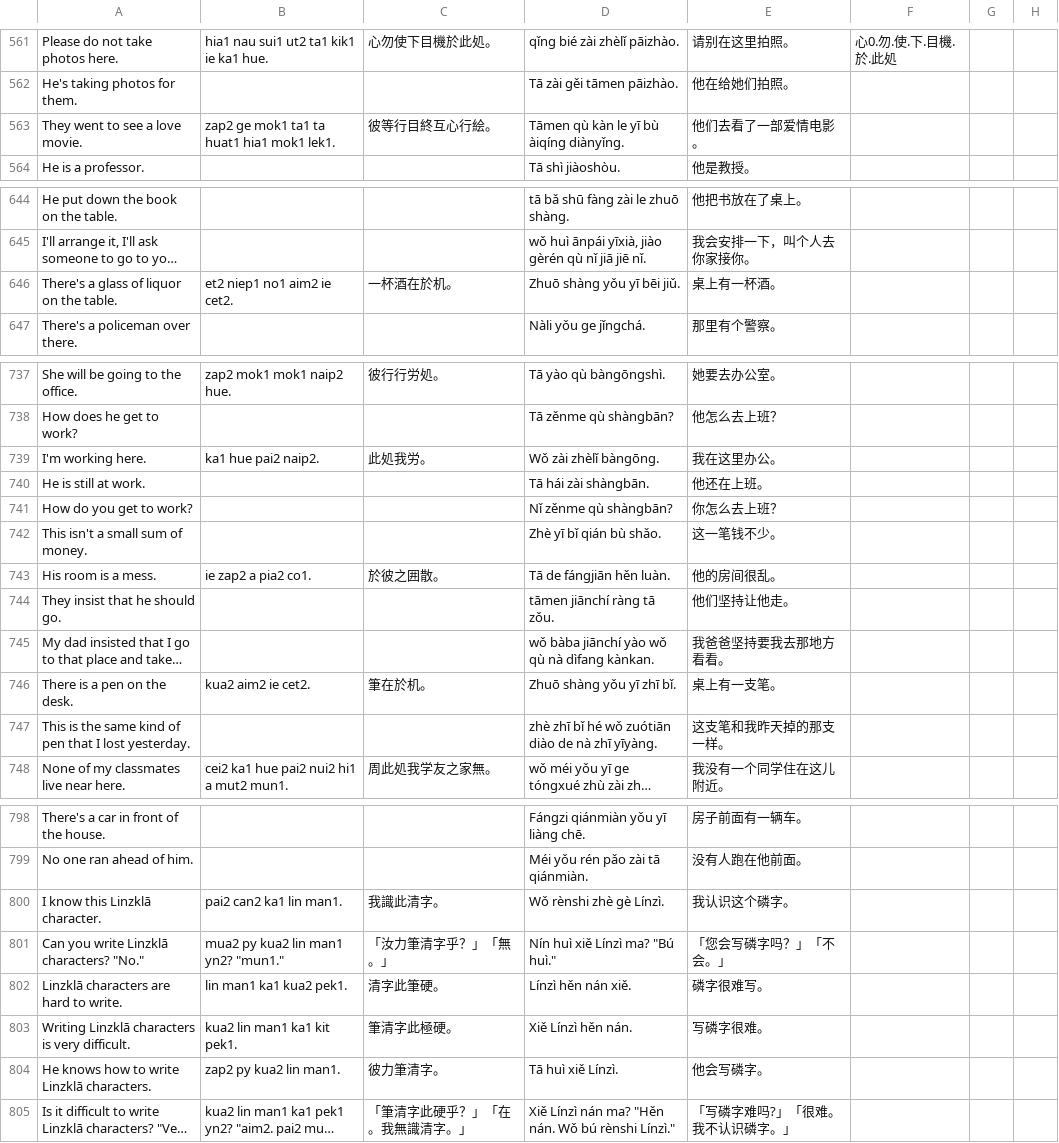
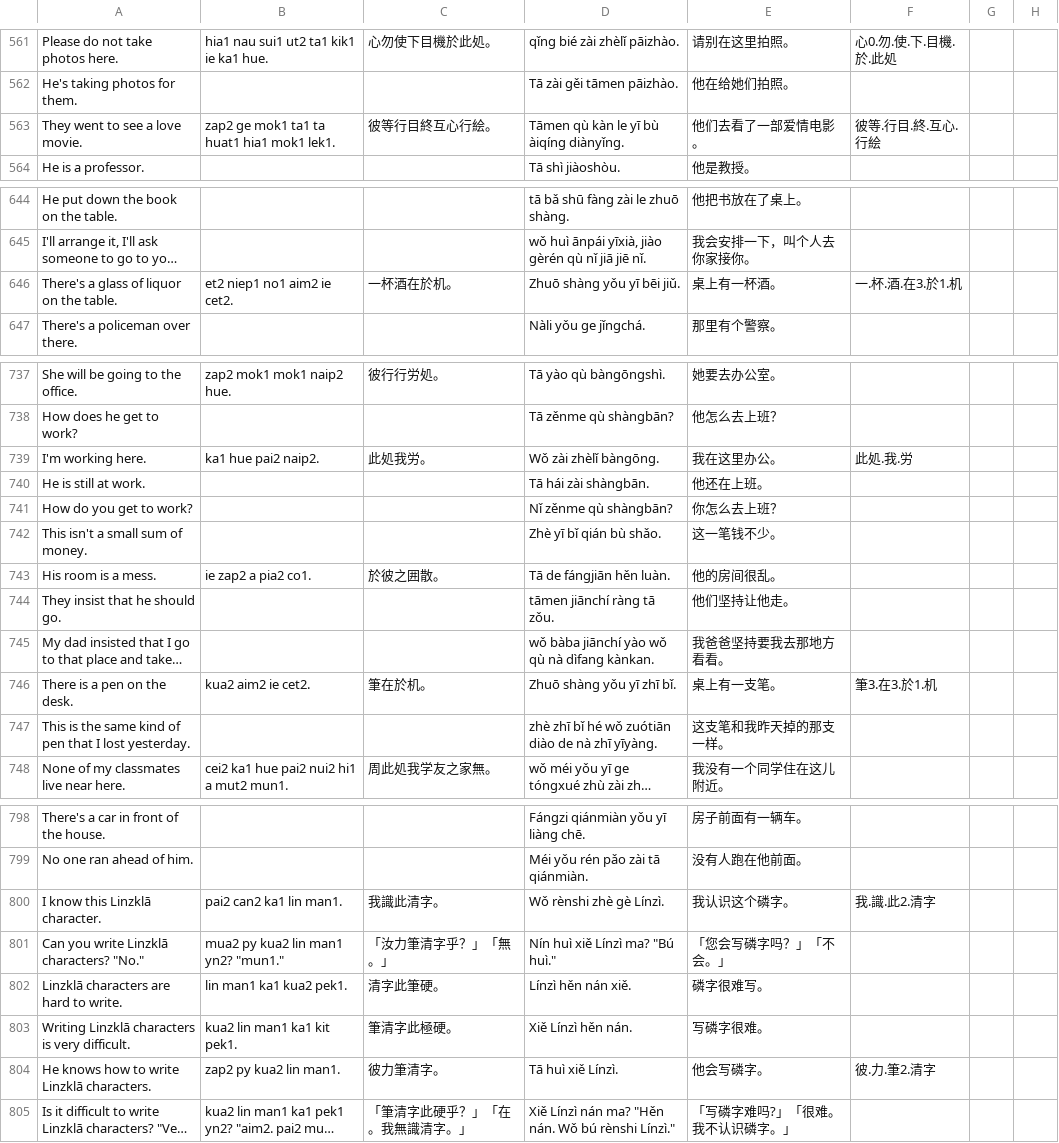
Before and after one commit to jurliyuuri/spoonfed_pekzep, a TSV file: raw/Spoonfed Pekzep - SpoonfedPekzep.tsv, drawn as a sheet; only a part is shown, gaps mark what is left out; long unchanged cells end in …; the diff covers the shown part only; the diff names each change by its address in the sheet, - before the commit and + after, or states it on an @@ line.

```diff
--- a/raw/Spoonfed Pekzep - SpoonfedPekzep.tsv
+++ b/raw/Spoonfed Pekzep - SpoonfedPekzep.tsv
-F563: (empty)
+F563: 彼等.行目.終.互心.行絵
-F646: (empty)
+F646: 一.杯.酒.在3.於1.机
-F739: (empty)
+F739: 此処.我.労
-F746: (empty)
+F746: 筆3.在3.於1.机
-F800: (empty)
+F800: 我.識.此2.清字
-F804: (empty)
+F804: 彼.力.筆2.清字
```
Also changed, not shown: 16 edited cells elsewhere in this file, raw/Spoonfed Pekzep - 語彙整理（超草案）.tsv, 35 other files.
